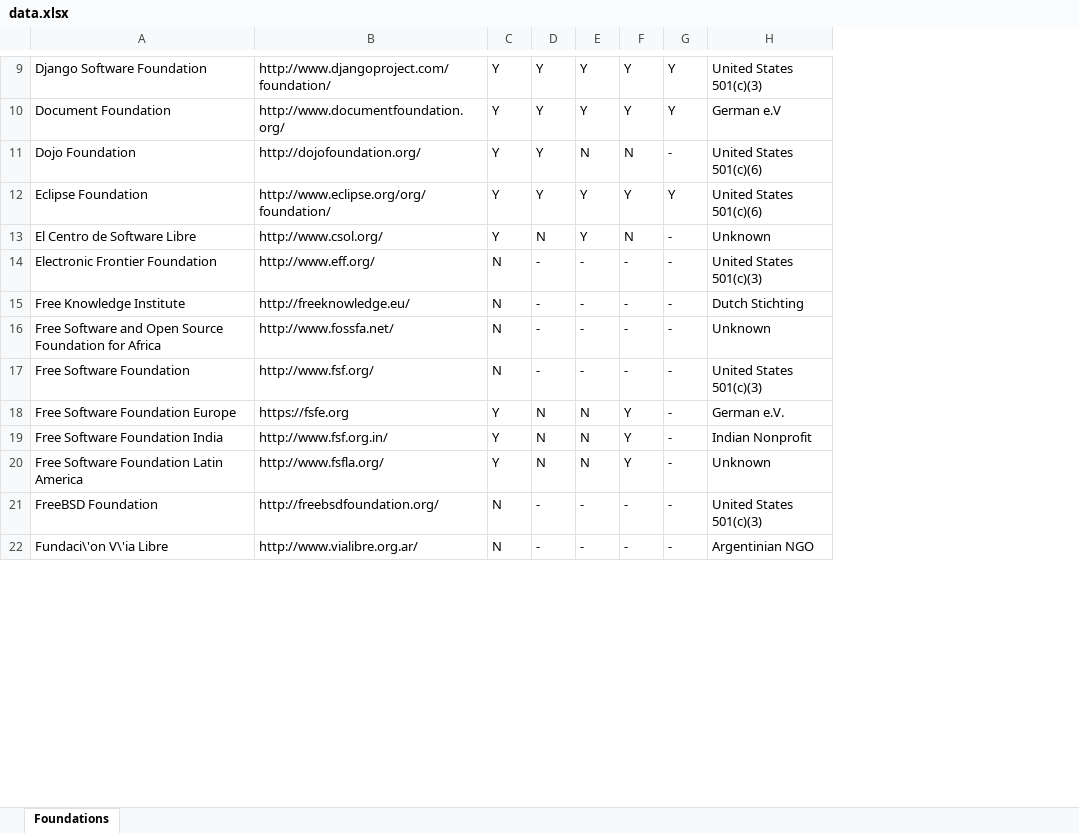
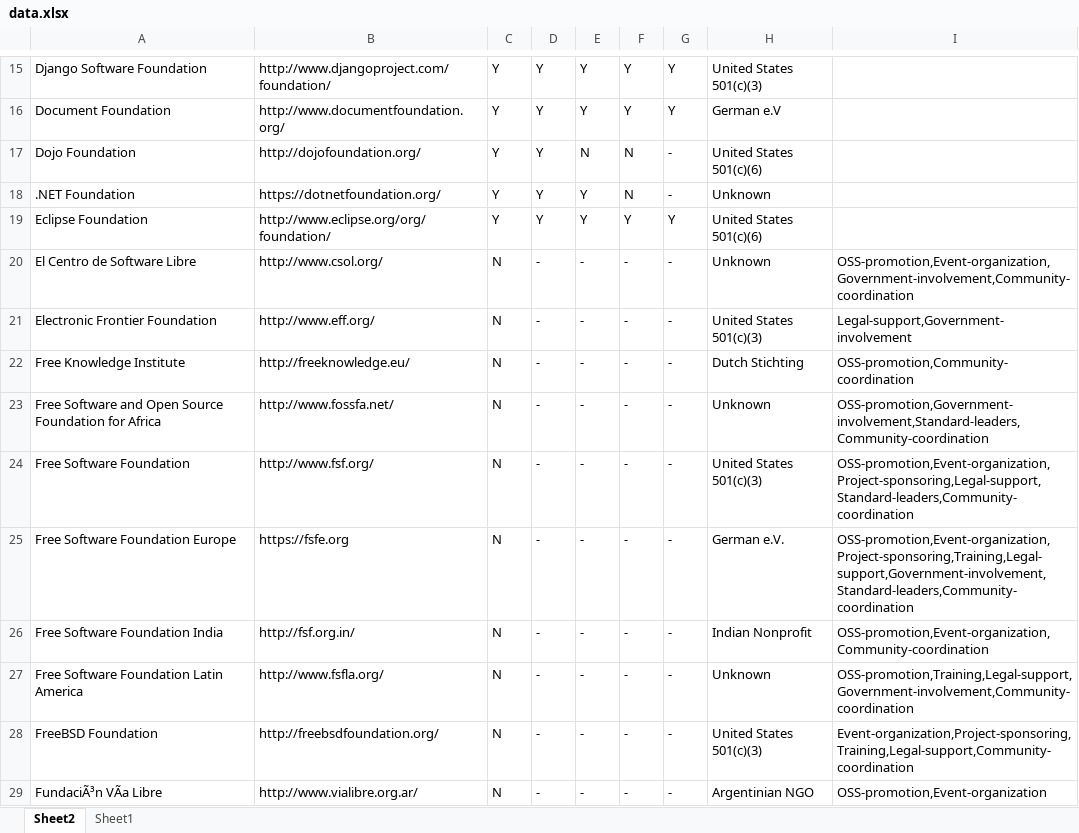
Before and after one commit to SOM-Research/OSSFoundations, an Excel workbook: data/data.xlsx, sheet Sheet2, drawn as a sheet; only a part is shown, gaps mark what is left out; values as stored, in another font and other column widths than the file's, no cell formats; table styles not drawn; addresses are those after the commit; the diff covers the shown part only; the diff names each change by its address in the sheet, - before the commit and + after, or states it on an @@ line.

Commit message:
Developing topic lists

```diff
--- a/data/data.xlsx (sheet Sheet2)
+++ b/data/data.xlsx (sheet Sheet2)
-sheet tab: Foundations
+sheet tab: Sheet2
+sheet tab: Sheet1
+column I, rows 20-29: OSS-promotion,Event-organization,Government-involvement,Community-coordination | Legal-support,Government-involvement | OSS-promotion,Community-coordination | OSS-promotion,Government-involvement,Standard-leaders,Community-coordination | OSS-promotion,Event-organization,Project-sponsoring,Legal-support,Standard-leaders,Community-coordination | OSS-promotion,Event-organization,Project-sponsoring,Training,Legal-support,Government-involvement,Standard-leaders,Community-coordination | OSS-promotion,Event-organization,Community-coordination | OSS-promotion,Training,Legal-support,Government-involvement,Community-coordination | Event-organization,Project-sponsoring,Training,Legal-support,Community-coordination | OSS-promotion,Event-organization
+row 18: .NET Foundation | https://dotnetfoundation.org/ | Y | Y | Y | N | - | Unknown
-C20: Y
+C20: N
-D20: N
+D20: -
-E20: Y
+E20: -
-F20: N
+F20: -
-C25:C27: Y
+C25:C27: N
-D25:D27: N
+D25:D27: -
-E25:E27: N
+E25:E27: -
-F25:F27: Y
+F25:F27: -
-B26: http://www.fsf.org.in/
+B26: http://fsf.org.in/
-A29: Fundaci\'on V\'ia Libre
+A29: FundaciÃ³n VÃa Libre
```
Also changed, not shown: 14 added rows and 41 edited cells elsewhere in this sheet, cell formats, 5 other files.
